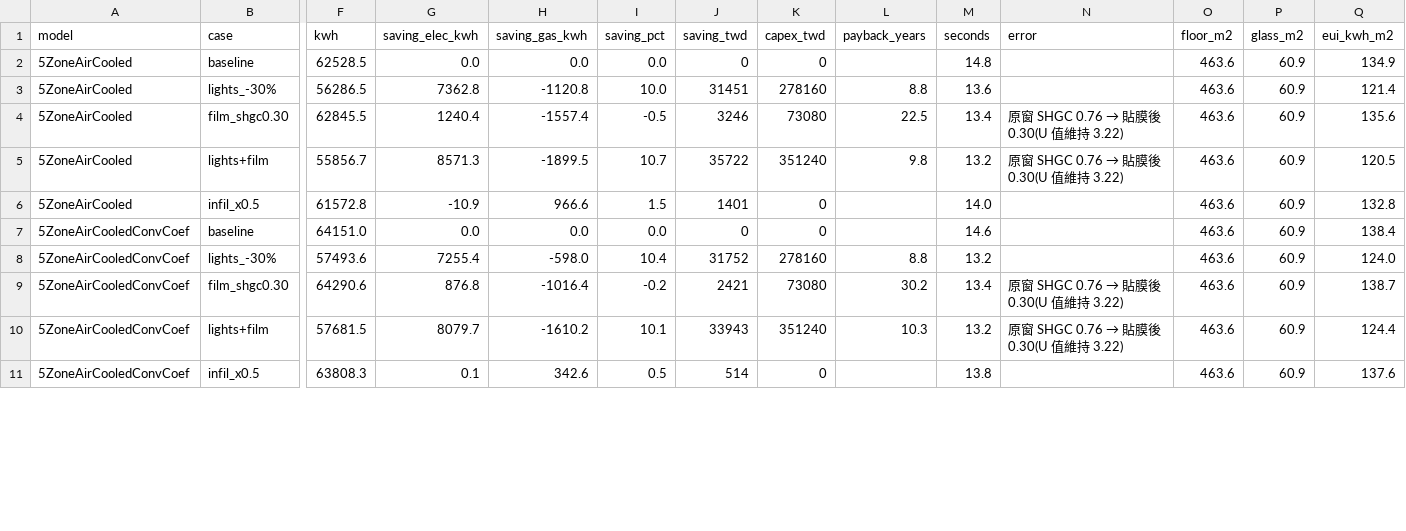
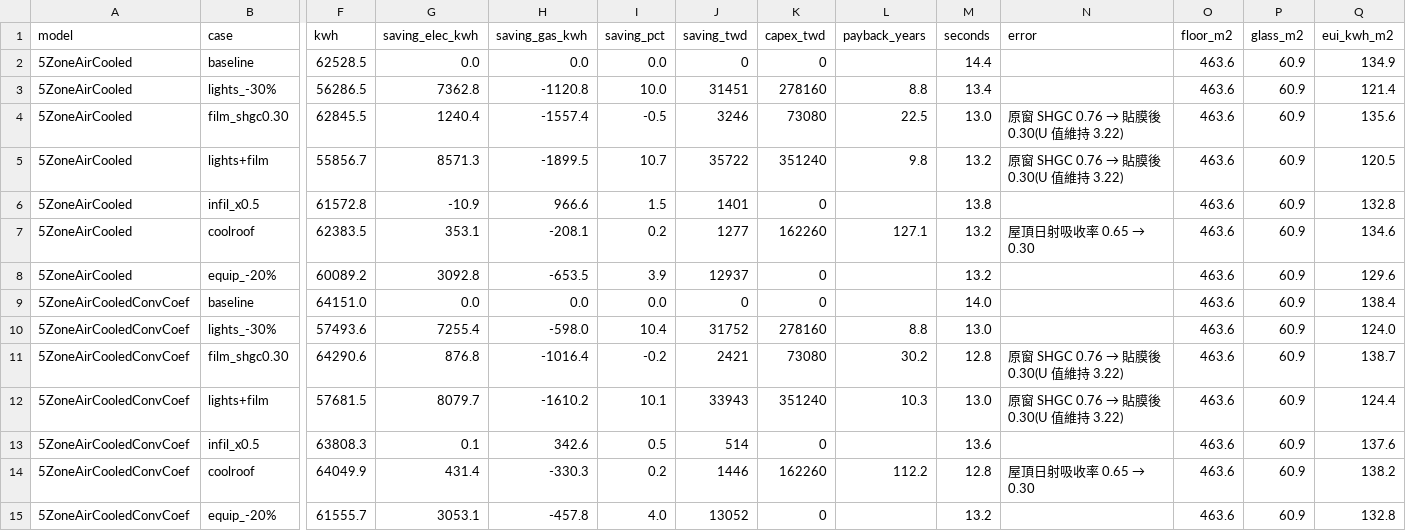
Before and after one commit to Tanna-qne/building-energy-toolchain, a CSV file: scan2/results.csv, drawn as a sheet; only a part is shown, gaps mark what is left out; addresses are those after the commit; rows hold the shown columns only; the diff covers the shown part only; the diff names each change by its address in the sheet, - before the commit and + after, or states it on an @@ line.

```diff
--- a/scan2/results.csv
+++ b/scan2/results.csv
-M2 (seconds): 14.8
+M2 (seconds): 14.4
-M3 (seconds): 13.6
+M3 (seconds): 13.4
-M4 (seconds): 13.4
+M4 (seconds): 13.0
-M6 (seconds): 14.0
+M6 (seconds): 13.8
+row 7: 5ZoneAirCooled | coolroof | 62383.5 | 353.1 | -208.1 | 0.2 | 1277 | 162260 | 127.1 | 13.2 | 屋頂日射吸收率 0.65 → 0.30 | 463.6 | 60.9 | 134.6
+row 8: 5ZoneAirCooled | equip_-20% | 60089.2 | 3092.8 | -653.5 | 3.9 | 12937 | 0 |  | 13.2 |  | 463.6 | 60.9 | 129.6
-M9 (seconds): 14.6
+M9 (seconds): 14.0
-M10 (seconds): 13.2
+M10 (seconds): 13.0
-M11 (seconds): 13.4
+M11 (seconds): 12.8
-M12 (seconds): 13.2
+M12 (seconds): 13.0
-M13 (seconds): 13.8
+M13 (seconds): 13.6
+row 14: 5ZoneAirCooledConvCoef | coolroof | 64049.9 | 431.4 | -330.3 | 0.2 | 1446 | 162260 | 112.2 | 12.8 | 屋頂日射吸收率 0.65 → 0.30 | 463.6 | 60.9 | 138.2
+row 15: 5ZoneAirCooledConvCoef | equip_-20% | 61555.7 | 3053.1 | -457.8 | 4.0 | 13052 | 0 |  | 13.2 |  | 463.6 | 60.9 | 132.8
```
Also changed, not shown: 6 added rows and 14 edited cells elsewhere in this file, batch/results.csv, 13 other files.
